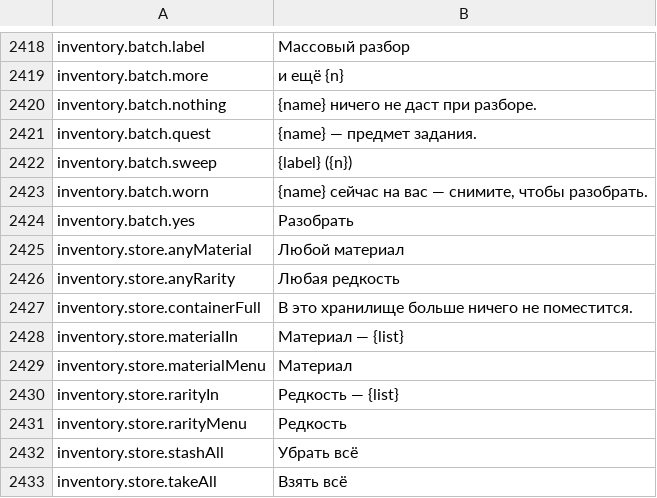
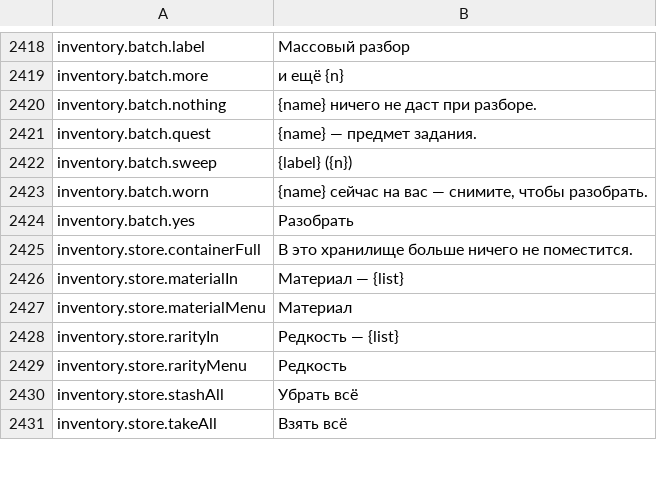
Before and after one commit to Hazerre/daggerfall-js-source, a CSV file: locales/ru/Port_Strings.csv, drawn as a sheet; only a part is shown, gaps mark what is left out.

Commit message:
CUMULATIVE: the catalog drops two inventory rows the source no longer says, and the unsaved-key test uses a free key
F3 is auto-run's default, so a second Overworld bind on it never showed as unsaved. anyMaterial and anyRarity were left in the finished languages after the merge.

```diff
--- a/locales/ru/Port_Strings.csv
+++ b/locales/ru/Port_Strings.csv
@@ -2424,4 +2424,2 @@ inventory.batch.worn,"{name} сейчас на вас — снимите, что
 inventory.batch.yes,"Разобрать"
-inventory.store.anyMaterial,"Любой материал"
-inventory.store.anyRarity,"Любая редкость"
 inventory.store.containerFull,"В это хранилище больше ничего не поместится."
```
Also changed, not shown: locales/bg/Port_Strings.csv, locales/cs/Port_Strings.csv, 25 other files.
